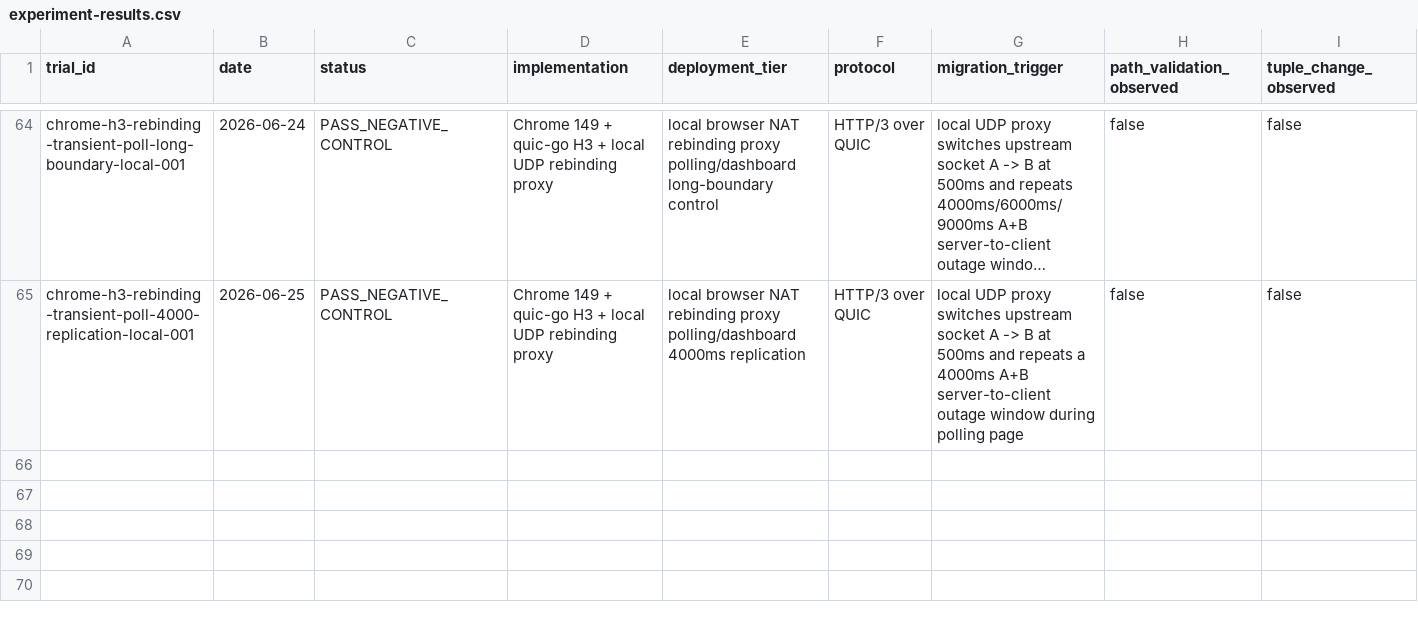
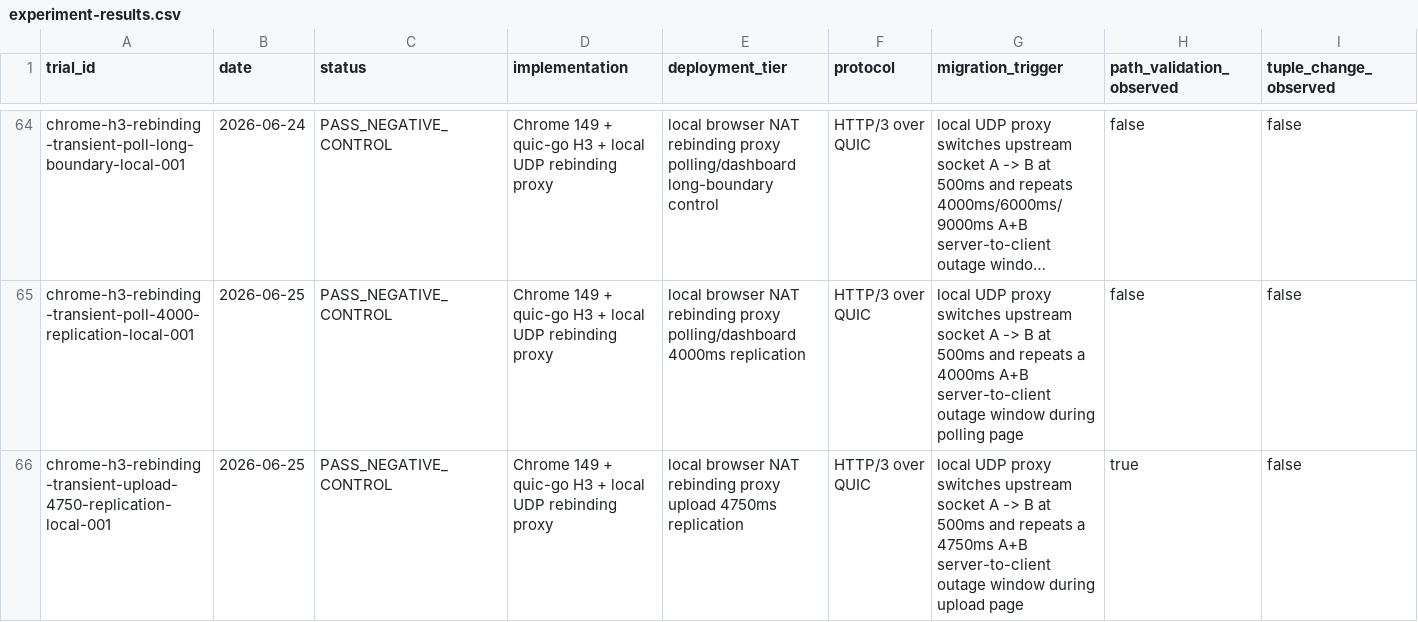
Before and after one commit to manNomi/quic-connect-migration, a CSV file: data/experiment-results.csv, drawn as a sheet; only a part is shown, gaps mark what is left out; long unchanged cells end in …; rows hold the shown columns only; the diff names each change by its address in the sheet, - before the commit and + after, or states it on an @@ line.

Commit message:
research: upload 4750ms transition 반복 결과 추가

```diff
--- a/data/experiment-results.csv
+++ b/data/experiment-results.csv
+row 66: chrome-h3-rebinding-transient-upload-4750-replication-local-001 | 2026-06-25 | PASS_NEGATIVE_CONTROL | Chrome 149 + quic-go H3 + local UDP rebinding proxy | local browser NAT rebinding proxy upload 4750ms replication | HTTP/3 over QUIC | local UDP proxy switches upstream socket A -> B at 500ms and repeats a 4750ms A+B server-to-client outage window during upload page | true | false
```
Also changed, not shown: data/cm-operational-friction-matrix-20260624.csv, data/final-capture-storage-budget-20260624.csv, 34 other files.
